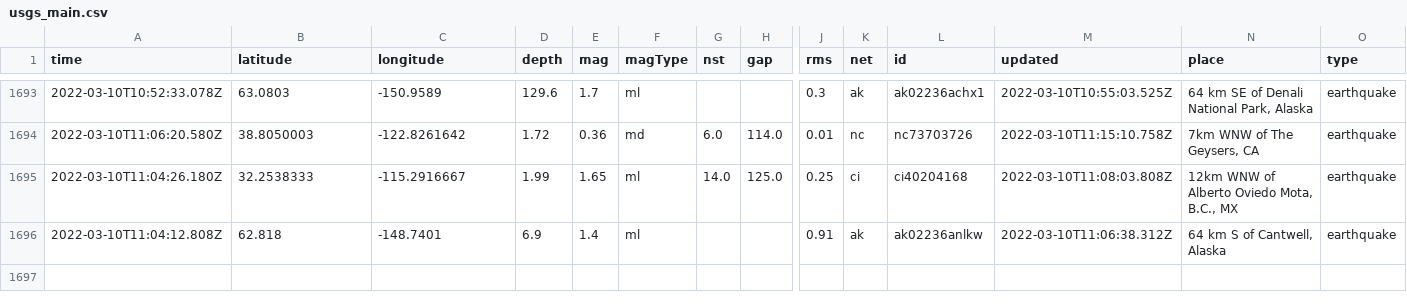
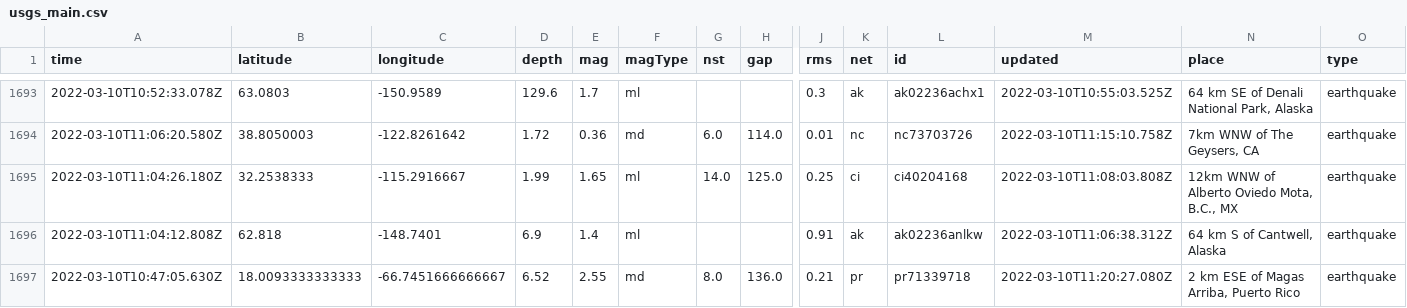
Before and after one commit to jakeneenan/nicar22-github-actions, a CSV file: usgs_main.csv, drawn as a sheet; only a part is shown, gaps mark what is left out; rows hold the shown columns only; the diff names each change by its address in the sheet, - before the commit and + after, or states it on an @@ line.

```diff
--- a/usgs_main.csv
+++ b/usgs_main.csv
+row 1697: 2022-03-10T10:47:05.630Z | 18.0093333333333 | -66.7451666666667 | 6.52 | 2.55 | md | 8.0 | 136.0 | 0.21 | pr | pr71339718 | 2022-03-10T11:20:27.080Z | 2 km ESE of Magas Arriba, Puerto Rico | earthquake
```
